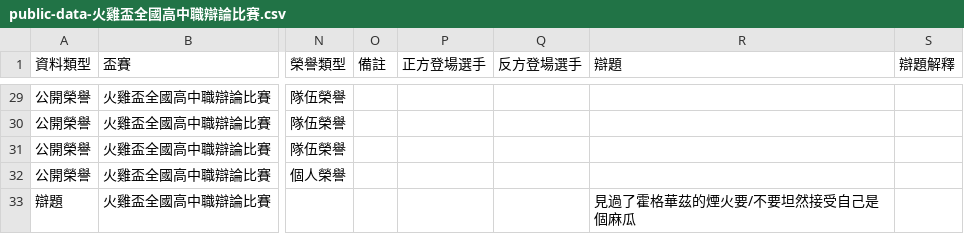
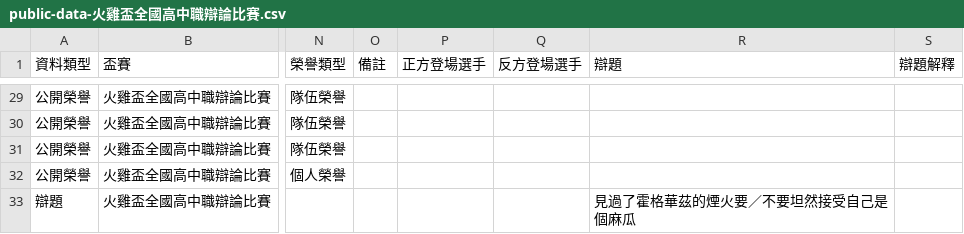
Before and after one commit to macrokernel3000/opendebate, a CSV file: data/public-data-火雞盃全國高中職辯論比賽.csv, drawn as a sheet; only a part is shown, gaps mark what is left out; the diff names each change by its address in the sheet, - before the commit and + after, or states it on an @@ line.

```diff
--- a/data/public-data-火雞盃全國高中職辯論比賽.csv
+++ b/data/public-data-火雞盃全國高中職辯論比賽.csv
-R33 (辯題): 見過了霍格華茲的煙火要/不要坦然接受自己是個麻瓜
+R33 (辯題): 見過了霍格華茲的煙火要／不要坦然接受自己是個麻瓜
```
Also changed, not shown: data/public-data-吊嘎盃全國高中職辯論比賽.csv, data/public-data-第一屆東岸盃全國高中職辯論比賽.csv, 18 other files.
